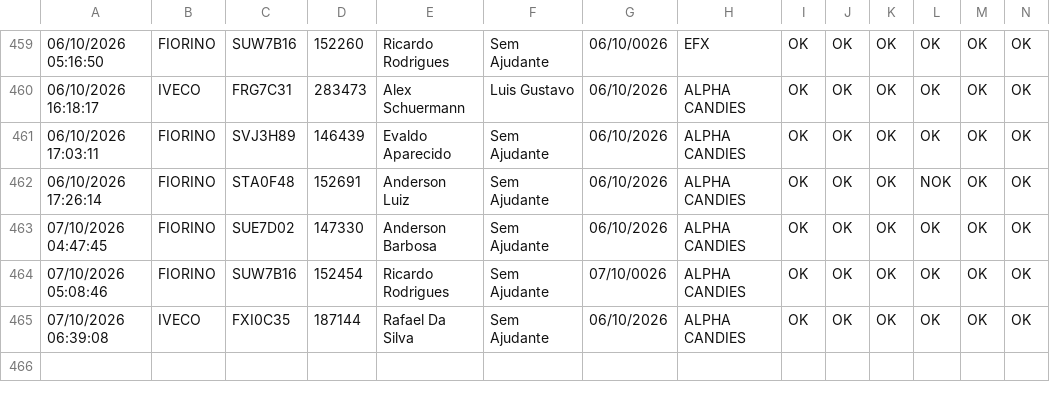
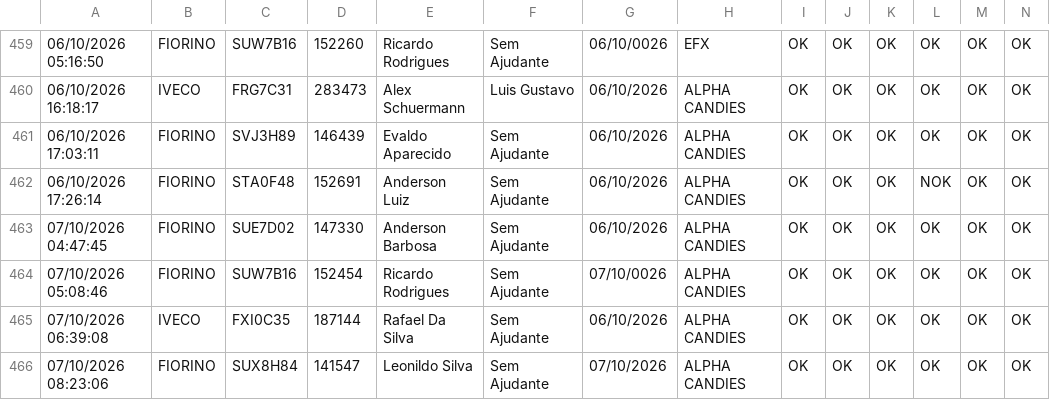
Before and after one commit to GGSantosLM/carverify, a CSV file: src/data/checklist_data.csv, drawn as a sheet; only a part is shown, gaps mark what is left out; rows hold the shown columns only; the diff names each change by its address in the sheet, - before the commit and + after, or states it on an @@ line.

```diff
--- a/src/data/checklist_data.csv
+++ b/src/data/checklist_data.csv
+row 466: 07/10/2026 08:23:06 | FIORINO | SUX8H84 | 141547 | Leonildo Silva | Sem Ajudante | 07/10/2026 | ALPHA CANDIES | OK | OK | OK | OK | OK | OK
```
